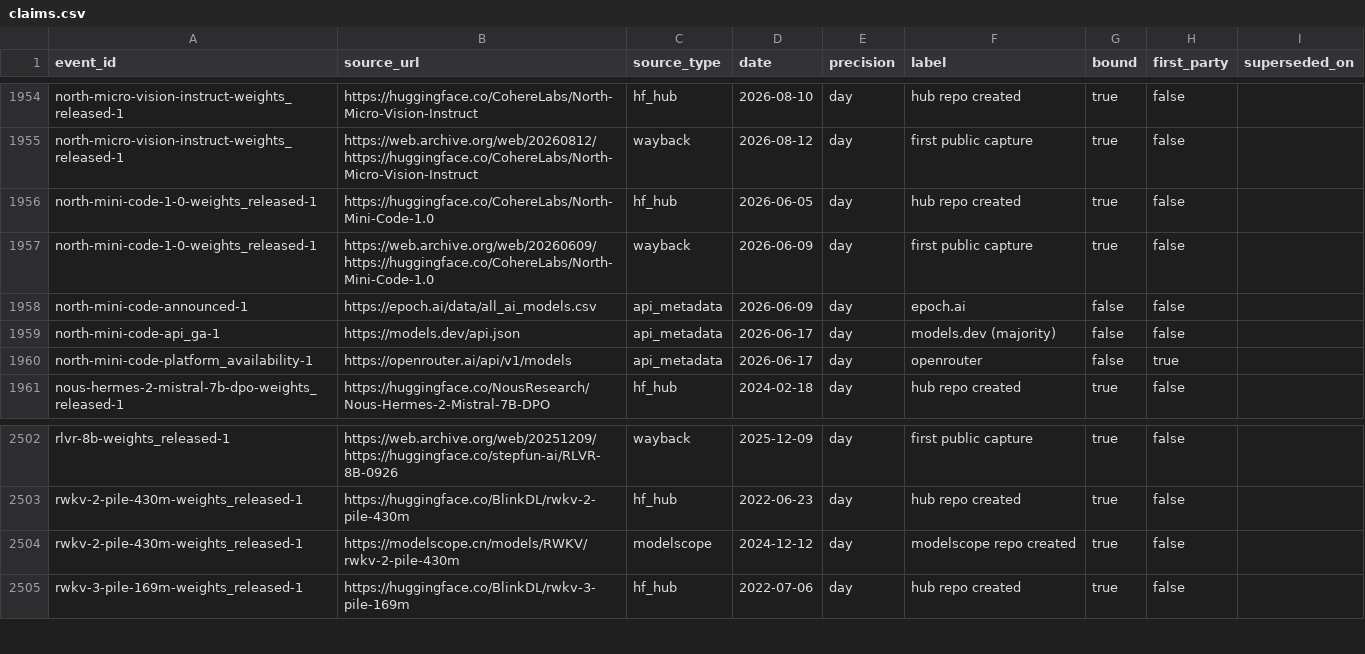
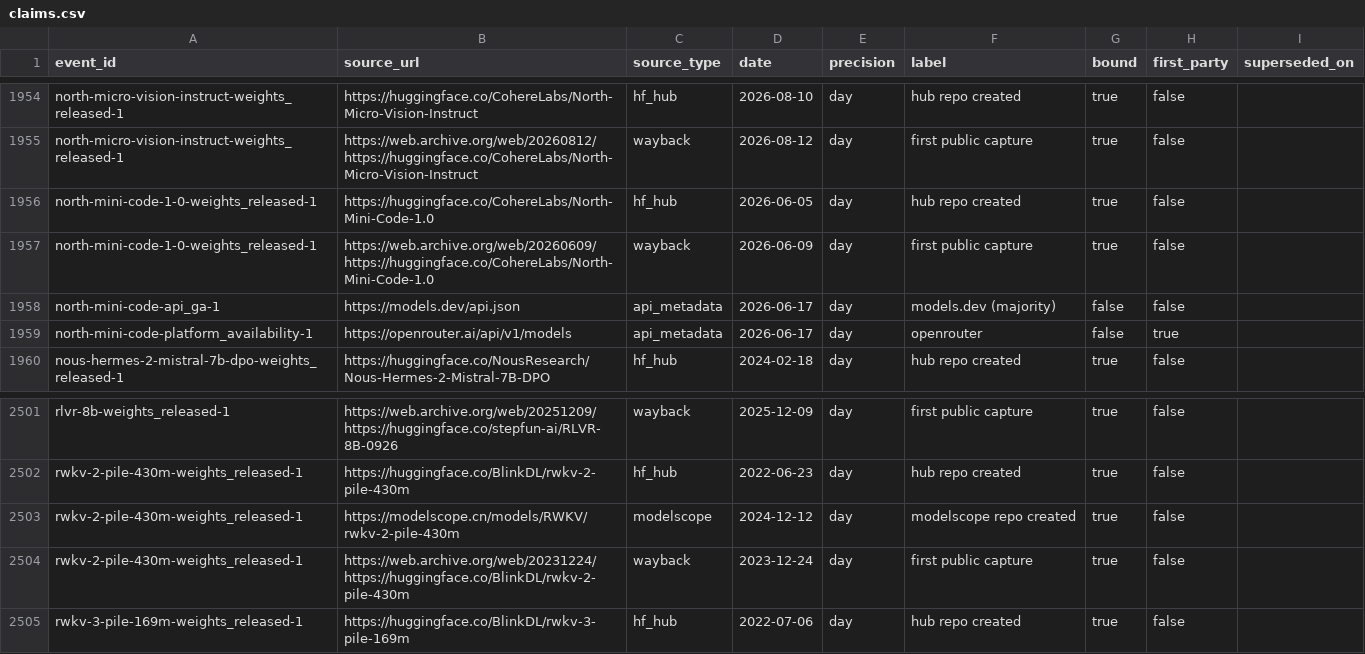
Before and after one commit to YasamanAnsari/llm-ledger, a CSV file: data/core/claims.csv, drawn as a sheet; only a part is shown, gaps mark what is left out; removed rows and columns are numbered as before the commit, all else as after; the diff names each change by its address in the sheet, - before the commit and + after, or states it on an @@ line.

```diff
--- a/data/core/claims.csv
+++ b/data/core/claims.csv
-row 1958: north-mini-code-announced-1 | https://epoch.ai/data/all_ai_models.csv | api_metadata | 2026-06-09 | day | epoch.ai | false | false
+row 2504: rwkv-2-pile-430m-weights_released-1 | https://web.archive.org/web/20231224/https://huggingface.co/BlinkDL/rwkv-2-pile-430m | wayback | 2023-12-24 | day | first public capture | true | false
```
Also changed, not shown: data/core/events.csv, data/core/models.csv, 17 other files.
